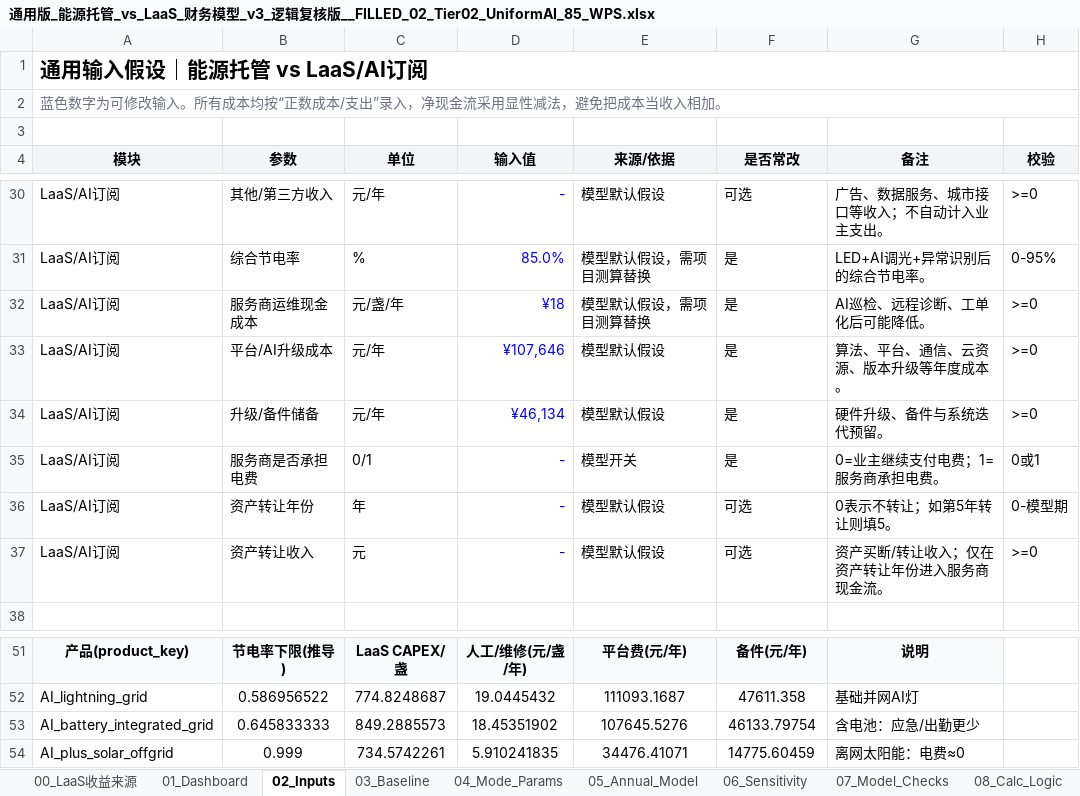
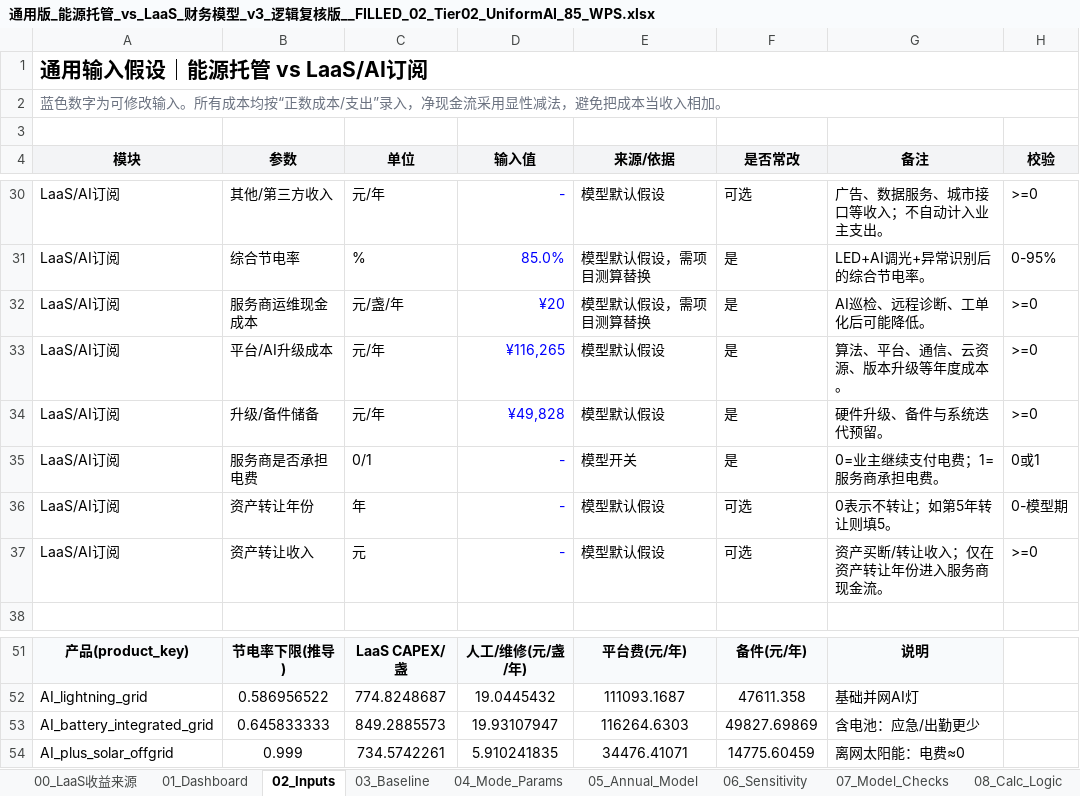
Before and after one commit to chalakorn49265/NEW_BUS_MOD_DB, an Excel workbook: Dashboard_LaaS_vs_NYTG/new_models/通用版_能源托管_vs_LaaS_财务模型_v3_逻辑复核版__FILLED_02_Tier02_UniformAI_85_WPS.xlsx, sheet 02_Inputs, drawn as a sheet; only a part is shown, gaps mark what is left out; values as stored, in another font and other column widths than the file's, no borders; the diff names each change by its address in the sheet, - before the commit and + after, or states it on an @@ line.

```diff
--- a/Dashboard_LaaS_vs_NYTG/new_models/通用版_能源托管_vs_LaaS_财务模型_v3_逻辑复核版__FILLED_02_Tier02_UniformAI_85_WPS.xlsx (sheet 02_Inputs)
+++ b/Dashboard_LaaS_vs_NYTG/new_models/通用版_能源托管_vs_LaaS_财务模型_v3_逻辑复核版__FILLED_02_Tier02_UniformAI_85_WPS.xlsx (sheet 02_Inputs)
-D32 (输入值): ¥18
+D32 (输入值): ¥20
-D33 (输入值): ¥107,646
+D33 (输入值): ¥116,265
-D34 (输入值): ¥46,134
+D34 (输入值): ¥49,828
-D53 (输入值): 18.45351902
+D53 (输入值): 19.93107947
-E53 (来源/依据): 107645.5276
+E53 (来源/依据): 116264.6303
-F53 (是否常改): 46133.79754
+F53 (是否常改): 49827.69869
```
Also changed, not shown: sheet 00_LaaS收益来源, sheet 01_Dashboard, sheet 05_Annual_Model, Dashboard_LaaS_vs_NYTG/new_models/通用版_能源托管_vs_LaaS_财务模型_v3_逻辑复核版__FILLED_01_Tier01_UniformAI_80_WPS.xlsx, Dashboard_LaaS_vs_NYTG/new_models/通用版_能源托管_vs_LaaS_财务模型_v3_逻辑复核版__FILLED_03_Tier03_ElecOnly_85_WPS.xlsx, 13 other files.
